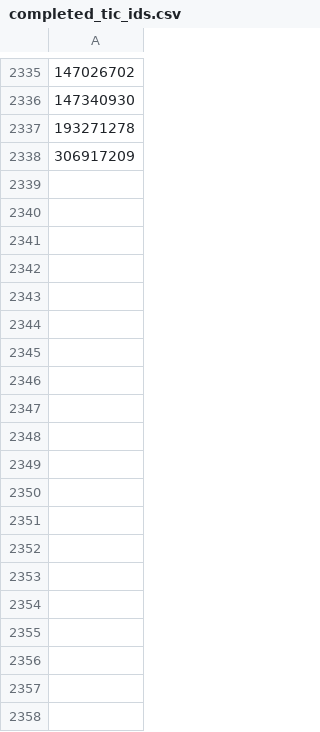
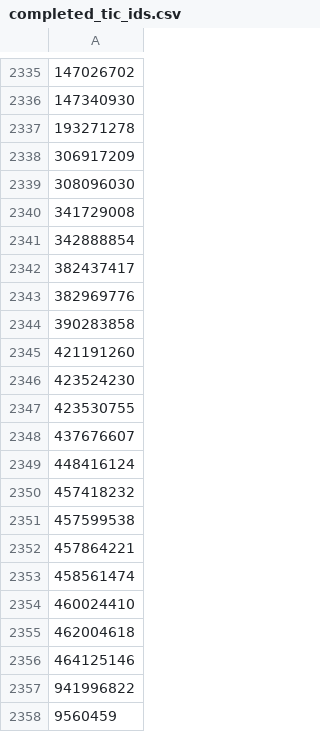
Before and after one commit to kzhu2099/Exoplanets, a CSV file: CTOI Creation/Current IDs/completed_tic_ids.csv, drawn as a sheet; only a part is shown, gaps mark what is left out; the diff covers the shown part only; the diff names each change by its address in the sheet, - before the commit and + after, or states it on an @@ line.

```diff
--- a/CTOI Creation/Current IDs/completed_tic_ids.csv
+++ b/CTOI Creation/Current IDs/completed_tic_ids.csv
+row 2339: 308096030
+row 2340: 341729008
+row 2341: 342888854
+row 2342: 382437417
+row 2343: 382969776
+row 2344: 390283858
+row 2345: 421191260
+row 2346: 423524230
+row 2347: 423530755
+row 2348: 437676607
+row 2349: 448416124
+row 2350: 457418232
+row 2351: 457599538
+row 2352: 457864221
+row 2353: 458561474
+row 2354: 460024410
+row 2355: 462004618
+row 2356: 464125146
+row 2357: 941996822
+row 2358: 9560459
```
Also changed, not shown: 30 added rows elsewhere in this file, CTOI Creation/Current IDs/tic_ids_60_69_short_period.csv, 2 other files.
